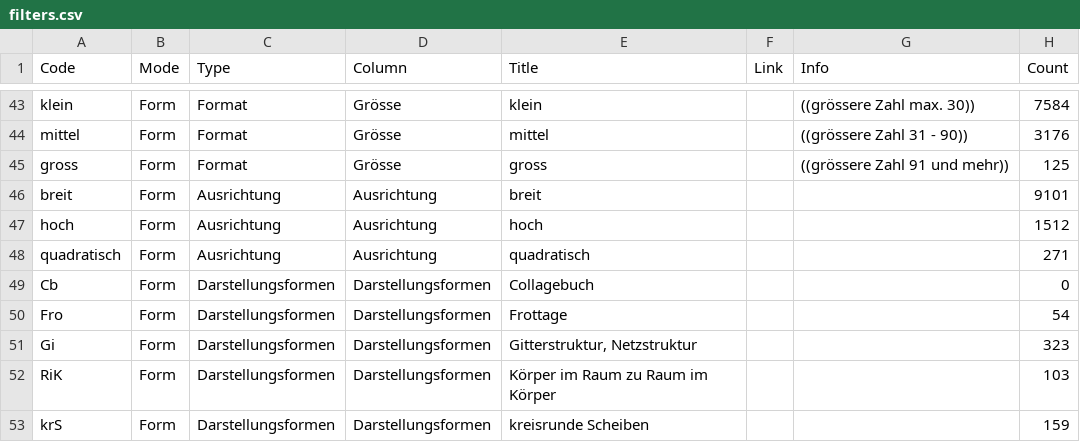
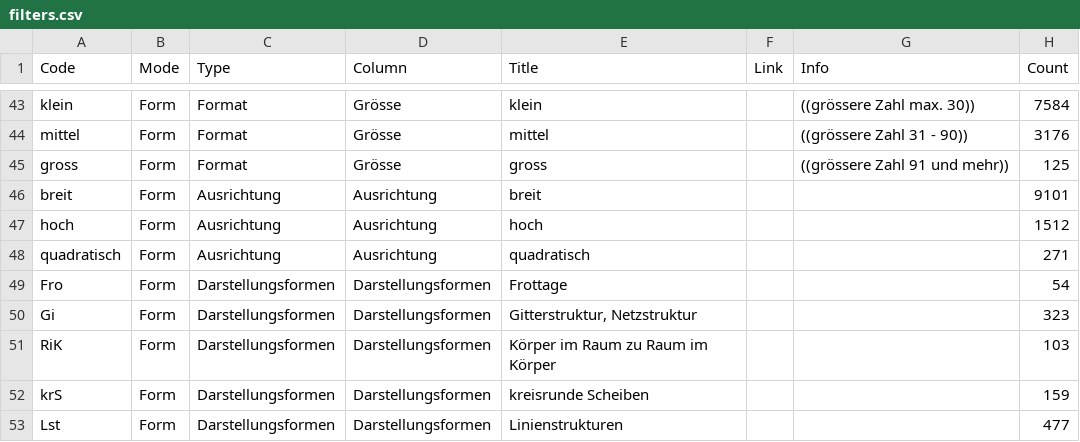
Before and after one commit to jstraumann/panoptikum, a CSV file: data/filters.csv, drawn as a sheet; only a part is shown, gaps mark what is left out; the shorter side is filled out with more unchanged rows; the diff names each change by its address in the sheet, - before the commit and + after, or states it on an @@ line.

Commit message:
Removed Collagenbuch in Darstellungsformen

```diff
--- a/data/filters.csv
+++ b/data/filters.csv
-row 49: Cb | Form | Darstellungsformen | Darstellungsformen | Collagebuch |  |  | 0
```
